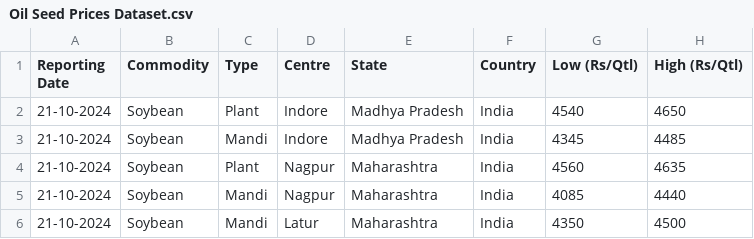
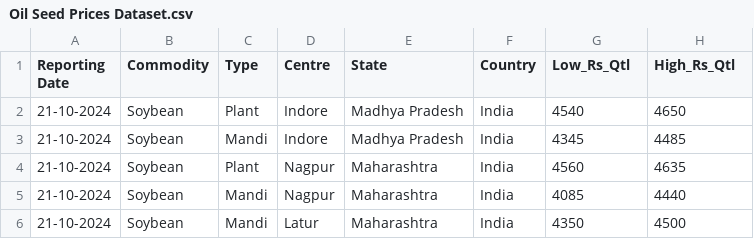
Before and after one commit to arunvithyasegar/Agriwatch-Soya-report, a CSV file: Oil Seed Prices Dataset.csv, drawn as a sheet; only a part is shown; the diff names each change by its address in the sheet, - before the commit and + after, or states it on an @@ line.

Commit message:
Update Oil Seed Prices Dataset.csv

```diff
--- a/Oil Seed Prices Dataset.csv
+++ b/Oil Seed Prices Dataset.csv
-G1: Low (Rs/Qtl)
+G1: Low_Rs_Qtl
-H1: High (Rs/Qtl)
+H1: High_Rs_Qtl
```
